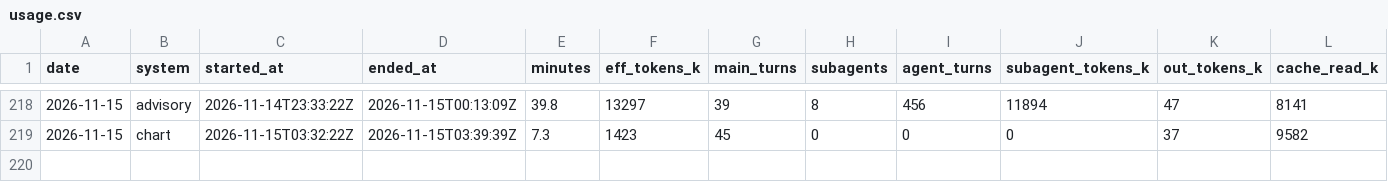
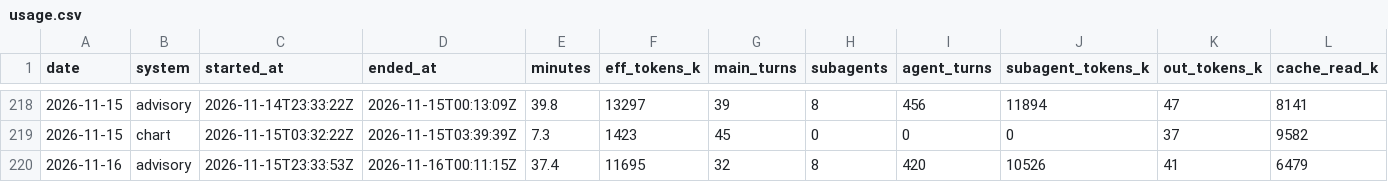
Before and after one commit to GunDamnBoy/kb-core, a CSV file: metrics/usage.csv, drawn as a sheet; only a part is shown, gaps mark what is left out; rows hold the shown columns only; the diff names each change by its address in the sheet, - before the commit and + after, or states it on an @@ line.

Commit message:
chore(auto): kb-core 快照 2026-11-16 08:18

```diff
--- a/metrics/usage.csv
+++ b/metrics/usage.csv
+row 220: 2026-11-16 | advisory | 2026-11-15T23:33:53Z | 2026-11-16T00:11:15Z | 37.4 | 11695 | 32 | 8 | 420 | 10526 | 41 | 6479
```
